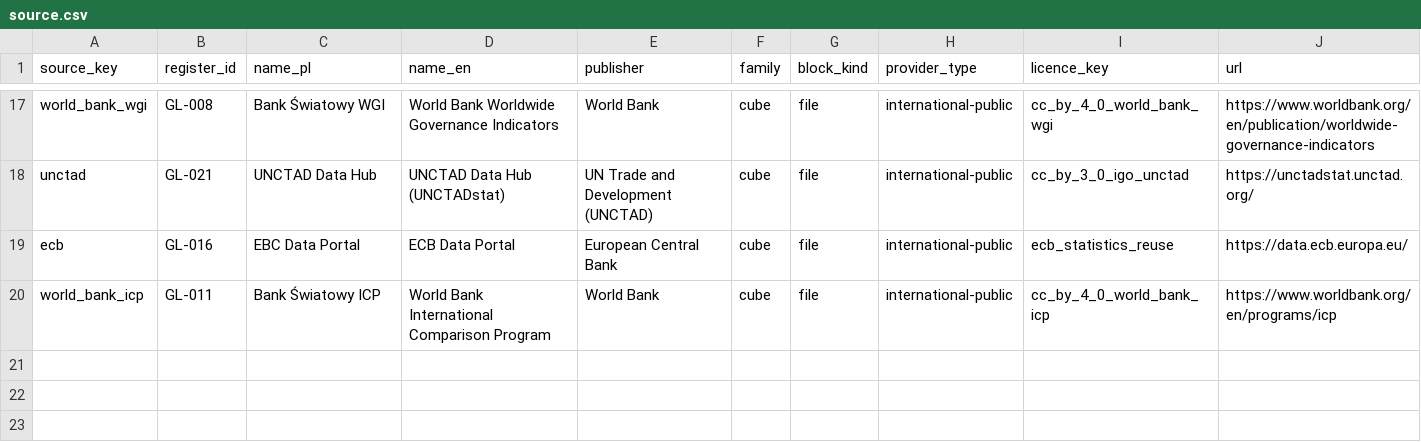
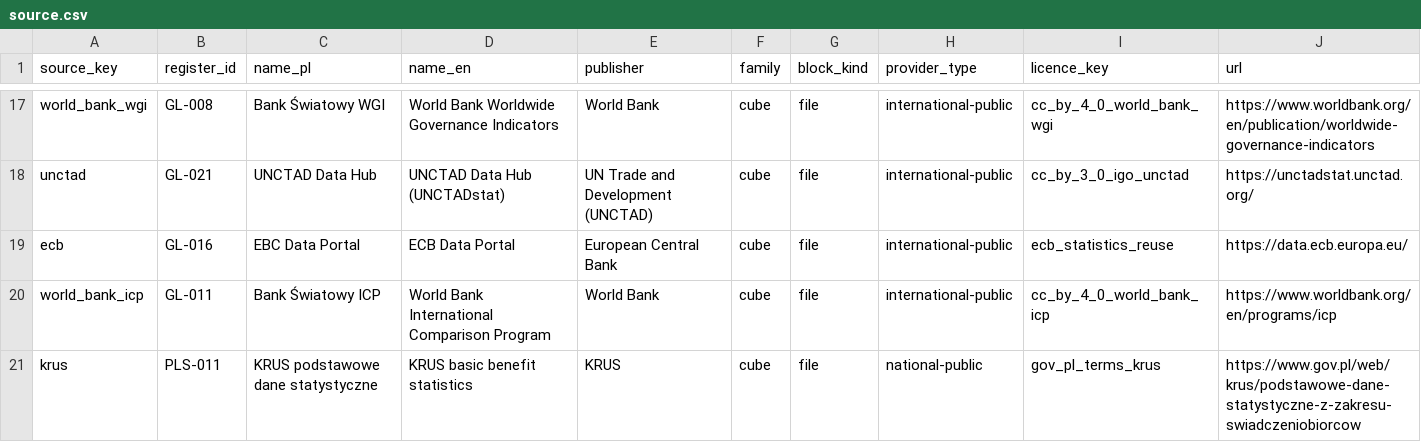
Before and after one commit to zohelo/zohelo-data, a CSV file: warehouse/seeds/source.csv, drawn as a sheet; only a part is shown, gaps mark what is left out.

```diff
--- a/warehouse/seeds/source.csv
+++ b/warehouse/seeds/source.csv
@@ -20 +20,2 @@ ecb,GL-016,EBC Data Portal,ECB Data Portal,European Central Bank,cube,file,inter
 world_bank_icp,GL-011,Bank Światowy ICP,World Bank International Comparison Program,World Bank,cube,file,international-public,cc_by_4_0_world_bank_icp,https://www.worldbank.org/en/programs/icp
+krus,PLS-011,KRUS podstawowe dane statystyczne,KRUS basic benefit statistics,KRUS,cube,file,national-public,gov_pl_terms_krus,https://www.gov.pl/web/krus/podstawowe-dane-statystyczne-z-zakresu-swiadczeniobiorcow
```
Also changed, not shown: warehouse/seeds/licence.csv, 4 other files.
